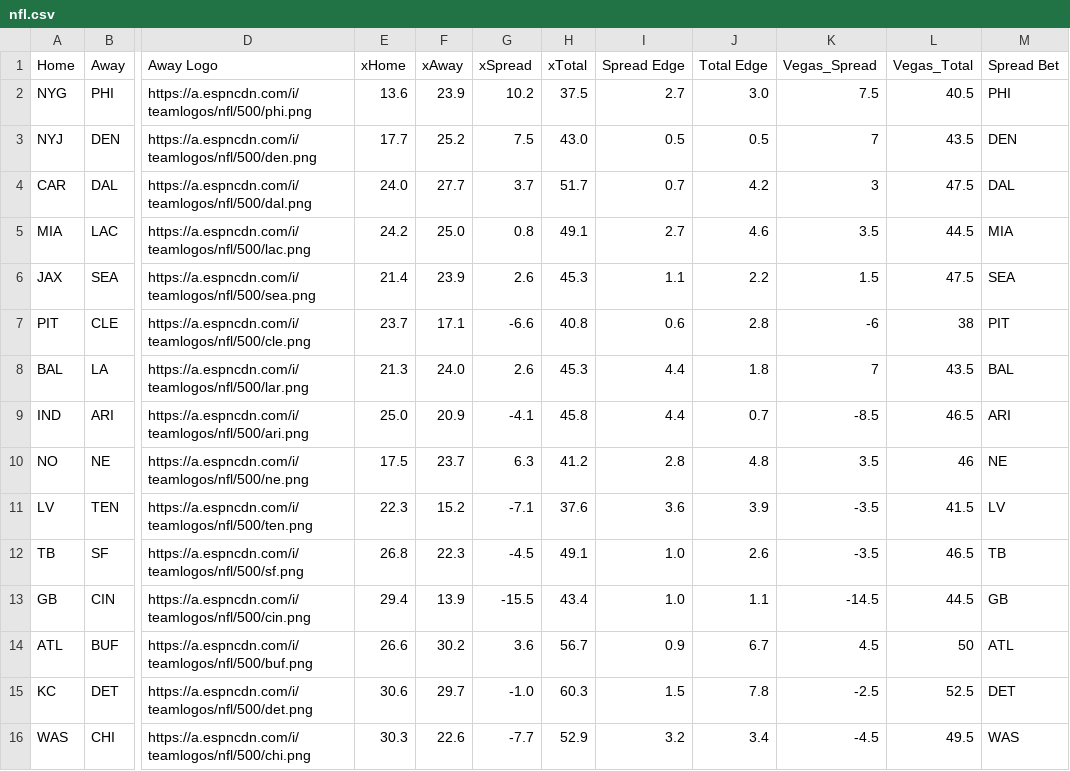
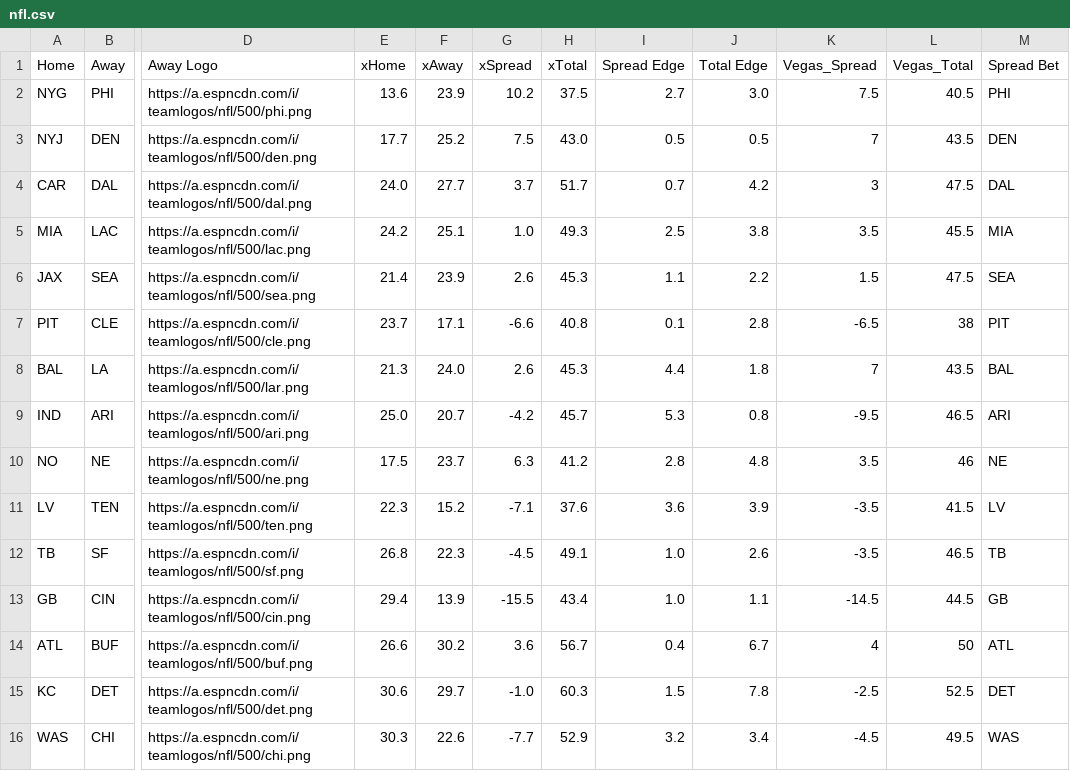
Before and after one commit to UtterLocks/1, a CSV file: data/nfl.csv, drawn as a sheet; only a part is shown, gaps mark what is left out; the diff names each change by its address in the sheet, - before the commit and + after, or states it on an @@ line.

Commit message:
Update nfl.csv

```diff
--- a/data/nfl.csv
+++ b/data/nfl.csv
-F5 (xAway): 25.0
+F5 (xAway): 25.1
-G5 (xSpread): 0.8
+G5 (xSpread): 1.0
-H5 (xTotal): 49.1
+H5 (xTotal): 49.3
-I5 (Spread Edge): 2.7
+I5 (Spread Edge): 2.5
-J5 (Total Edge): 4.6
+J5 (Total Edge): 3.8
-L5 (Vegas_Total): 44.5
+L5 (Vegas_Total): 45.5
-I7 (Spread Edge): 0.6
+I7 (Spread Edge): 0.1
-K7 (Vegas_Spread): -6
+K7 (Vegas_Spread): -6.5
-F9 (xAway): 20.9
+F9 (xAway): 20.7
-G9 (xSpread): -4.1
+G9 (xSpread): -4.2
-H9 (xTotal): 45.8
+H9 (xTotal): 45.7
-I9 (Spread Edge): 4.4
+I9 (Spread Edge): 5.3
-J9 (Total Edge): 0.7
+J9 (Total Edge): 0.8
-K9 (Vegas_Spread): -8.5
+K9 (Vegas_Spread): -9.5
-I14 (Spread Edge): 0.9
+I14 (Spread Edge): 0.4
-K14 (Vegas_Spread): 4.5
+K14 (Vegas_Spread): 4
```
